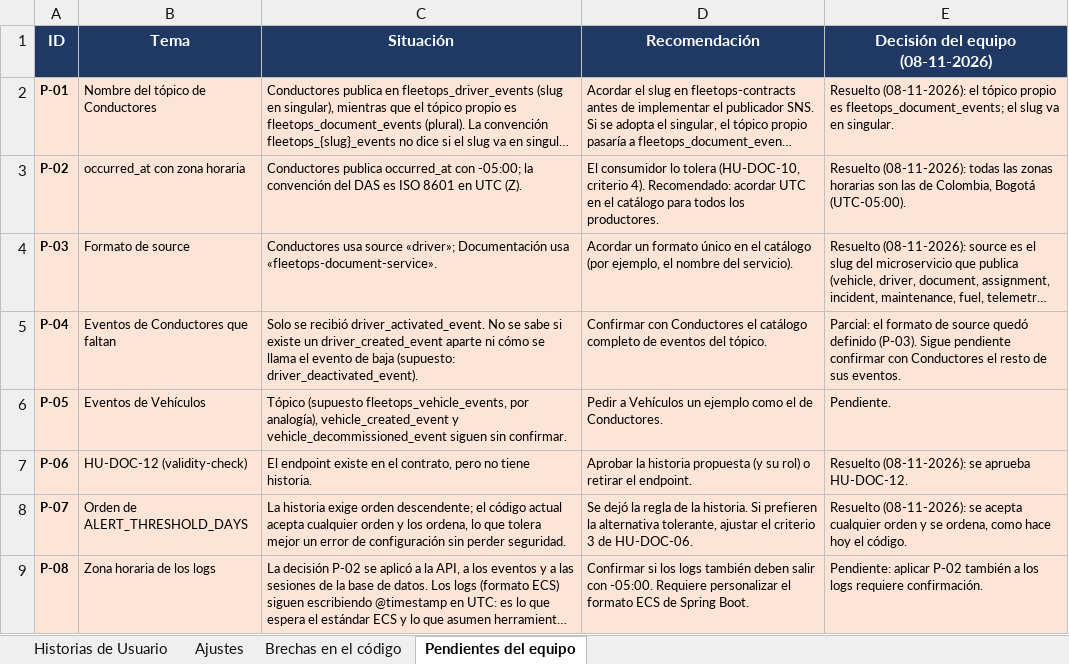
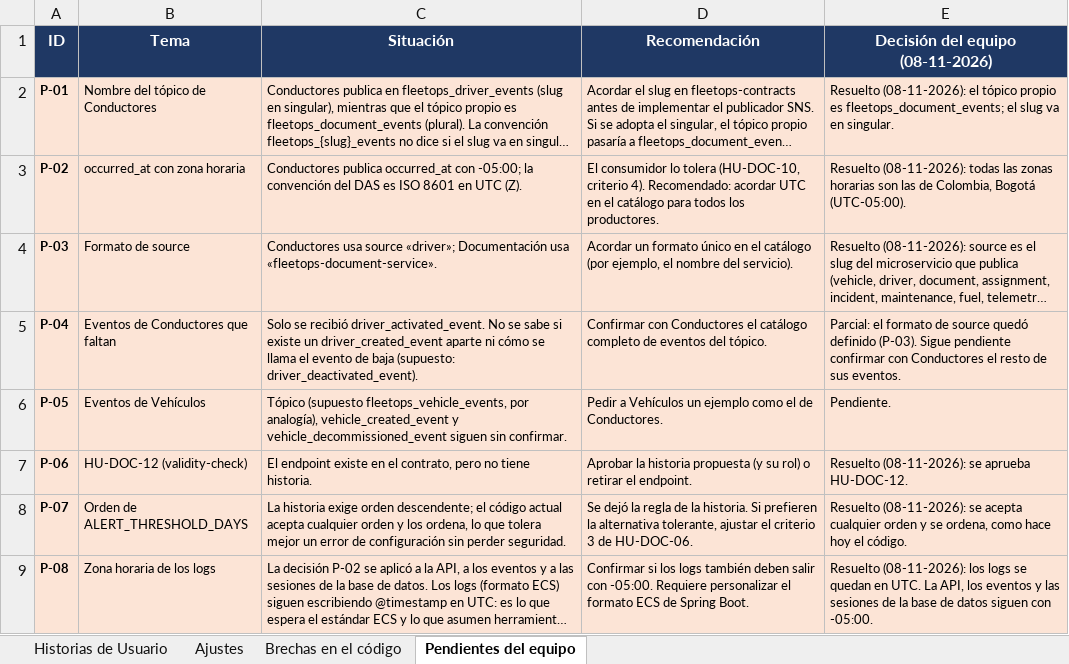
Before and after one commit to FleetOpsProyect/grupo_01_documentacion, an Excel workbook: docs/G01_Historias_Usuario.xlsx, sheet Pendientes del equipo, drawn as a sheet; long unchanged cells end in …; values as stored, in another font and other column widths than the file's, no borders; the diff names each change by its address in the sheet, - before the commit and + after, or states it on an @@ line.

```diff
--- a/docs/G01_Historias_Usuario.xlsx (sheet Pendientes del equipo)
+++ b/docs/G01_Historias_Usuario.xlsx (sheet Pendientes del equipo)
-E9 (Decisión del equipo (08-11-2026)): Pendiente: aplicar P-02 también a los logs requiere confirmación.
+E9 (Decisión del equipo (08-11-2026)): Resuelto (08-11-2026): los logs se quedan en UTC. La API, los eventos y las sesiones de la base de datos siguen con -05:00.
```
Also changed, not shown: sheet Historias de Usuario, 47 other files.
